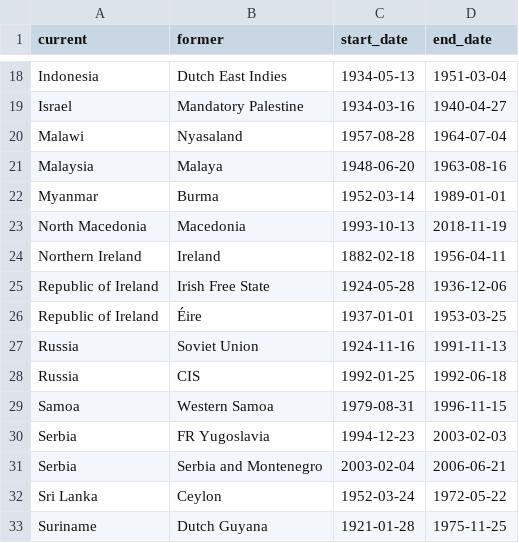
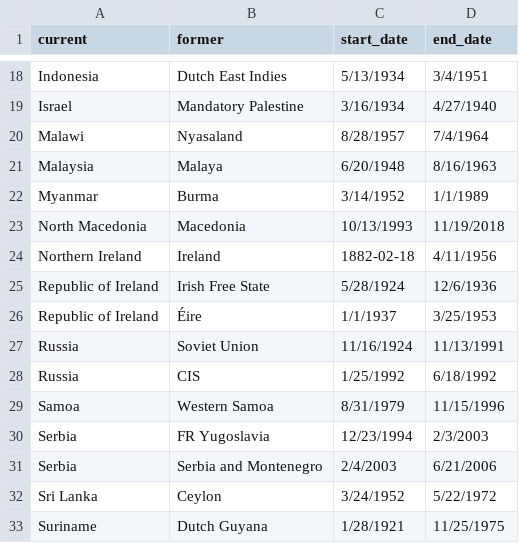
Before and after one commit to eshan14git/football-qa-nlp, a CSV file: data/former_names.csv, drawn as a sheet; only a part is shown, gaps mark what is left out; the diff covers the shown part only; the diff names each change by its address in the sheet, - before the commit and + after, or states it on an @@ line.

```diff
--- a/data/former_names.csv
+++ b/data/former_names.csv
-C18 (start_date): 1934-05-13
+C18 (start_date): 5/13/1934
-D18 (end_date): 1951-03-04
+D18 (end_date): 3/4/1951
-C19 (start_date): 1934-03-16
+C19 (start_date): 3/16/1934
-D19 (end_date): 1940-04-27
+D19 (end_date): 4/27/1940
-C20 (start_date): 1957-08-28
+C20 (start_date): 8/28/1957
-D20 (end_date): 1964-07-04
+D20 (end_date): 7/4/1964
-C21 (start_date): 1948-06-20
+C21 (start_date): 6/20/1948
-D21 (end_date): 1963-08-16
+D21 (end_date): 8/16/1963
-C22 (start_date): 1952-03-14
+C22 (start_date): 3/14/1952
-D22 (end_date): 1989-01-01
+D22 (end_date): 1/1/1989
-C23 (start_date): 1993-10-13
+C23 (start_date): 10/13/1993
-D23 (end_date): 2018-11-19
+D23 (end_date): 11/19/2018
-D24 (end_date): 1956-04-11
+D24 (end_date): 4/11/1956
-C25 (start_date): 1924-05-28
+C25 (start_date): 5/28/1924
-D25 (end_date): 1936-12-06
+D25 (end_date): 12/6/1936
-C26 (start_date): 1937-01-01
+C26 (start_date): 1/1/1937
-D26 (end_date): 1953-03-25
+D26 (end_date): 3/25/1953
-C27 (start_date): 1924-11-16
+C27 (start_date): 11/16/1924
-D27 (end_date): 1991-11-13
+D27 (end_date): 11/13/1991
-C28 (start_date): 1992-01-25
+C28 (start_date): 1/25/1992
-D28 (end_date): 1992-06-18
+D28 (end_date): 6/18/1992
-C29 (start_date): 1979-08-31
+C29 (start_date): 8/31/1979
-D29 (end_date): 1996-11-15
+D29 (end_date): 11/15/1996
-C30 (start_date): 1994-12-23
+C30 (start_date): 12/23/1994
-D30 (end_date): 2003-02-03
+D30 (end_date): 2/3/2003
-C31 (start_date): 2003-02-04
+C31 (start_date): 2/4/2003
-D31 (end_date): 2006-06-21
+D31 (end_date): 6/21/2006
-C32 (start_date): 1952-03-24
+C32 (start_date): 3/24/1952
-D32 (end_date): 1972-05-22
+D32 (end_date): 5/22/1972
-C33 (start_date): 1921-01-28
+C33 (start_date): 1/28/1921
-D33 (end_date): 1975-11-25
+D33 (end_date): 11/25/1975
```
Also changed, not shown: 40 edited cells elsewhere in this file, data/shootouts.csv, 2 other files.
